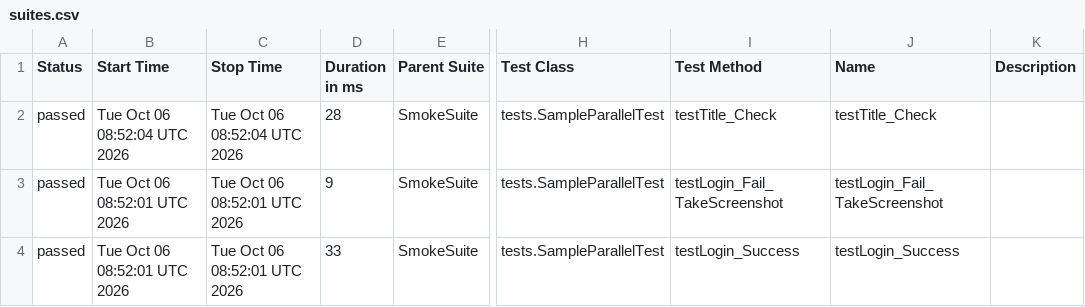
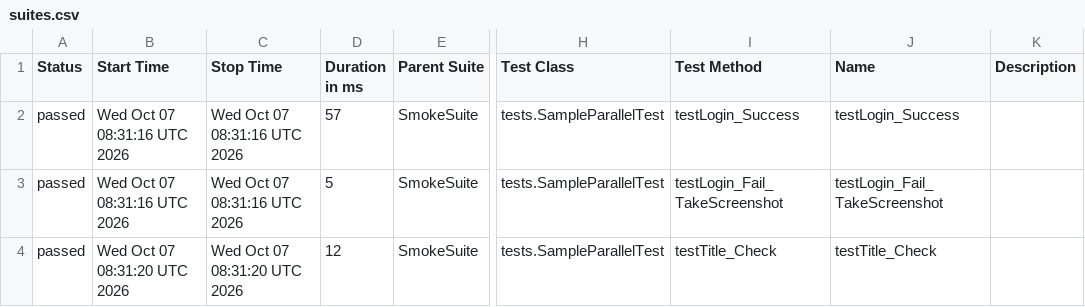
Before and after one commit to phuonghoang123456/lab11THEEND, a CSV file: data/suites.csv, drawn as a sheet; only a part is shown, gaps mark what is left out; the diff names each change by its address in the sheet, - before the commit and + after, or states it on an @@ line.

```diff
--- a/data/suites.csv
+++ b/data/suites.csv
-B2 (Start Time): Tue Oct 06 08:52:04 UTC 2026
+B2 (Start Time): Wed Oct 07 08:31:16 UTC 2026
-C2 (Stop Time): Tue Oct 06 08:52:04 UTC 2026
+C2 (Stop Time): Wed Oct 07 08:31:16 UTC 2026
-D2 (Duration in ms): 28
+D2 (Duration in ms): 57
-I2 (Test Method): testTitle_Check
+I2 (Test Method): testLogin_Success
-J2 (Name): testTitle_Check
+J2 (Name): testLogin_Success
-B3 (Start Time): Tue Oct 06 08:52:01 UTC 2026
+B3 (Start Time): Wed Oct 07 08:31:16 UTC 2026
-C3 (Stop Time): Tue Oct 06 08:52:01 UTC 2026
+C3 (Stop Time): Wed Oct 07 08:31:16 UTC 2026
-D3 (Duration in ms): 9
+D3 (Duration in ms): 5
-B4 (Start Time): Tue Oct 06 08:52:01 UTC 2026
+B4 (Start Time): Wed Oct 07 08:31:20 UTC 2026
-C4 (Stop Time): Tue Oct 06 08:52:01 UTC 2026
+C4 (Stop Time): Wed Oct 07 08:31:20 UTC 2026
-D4 (Duration in ms): 33
+D4 (Duration in ms): 12
-I4 (Test Method): testLogin_Success
+I4 (Test Method): testTitle_Check
-J4 (Name): testLogin_Success
+J4 (Name): testTitle_Check
```
Also changed, not shown: 27 other files.
